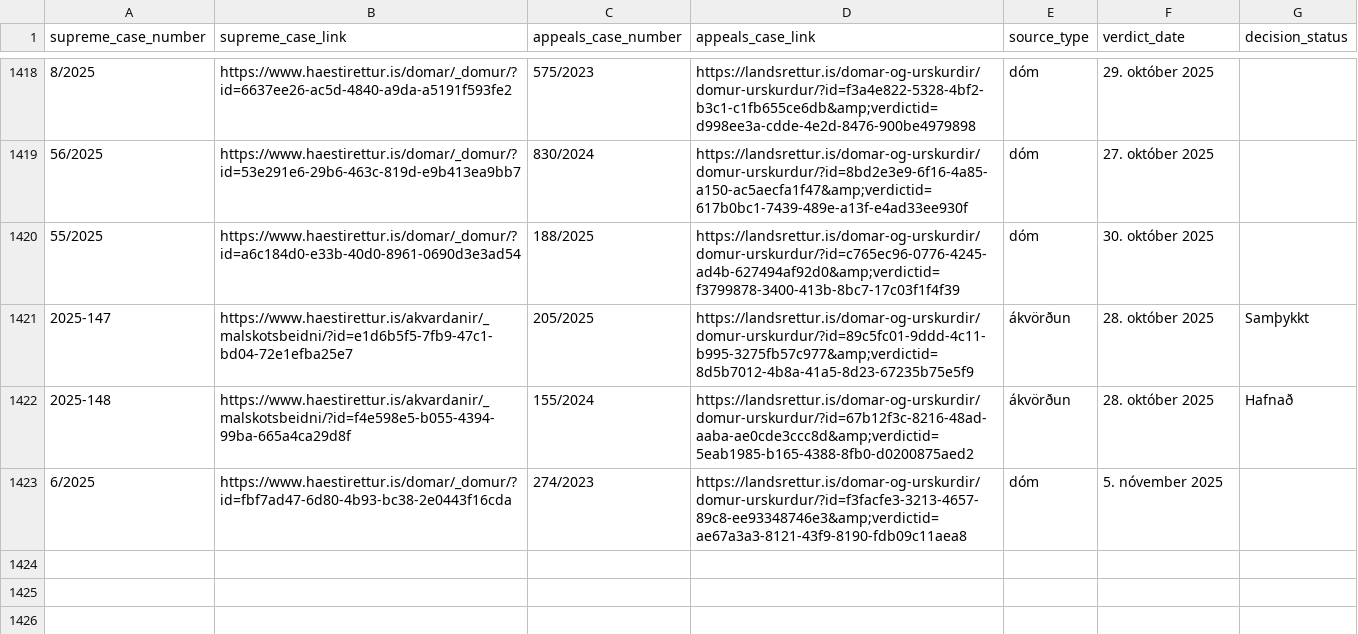
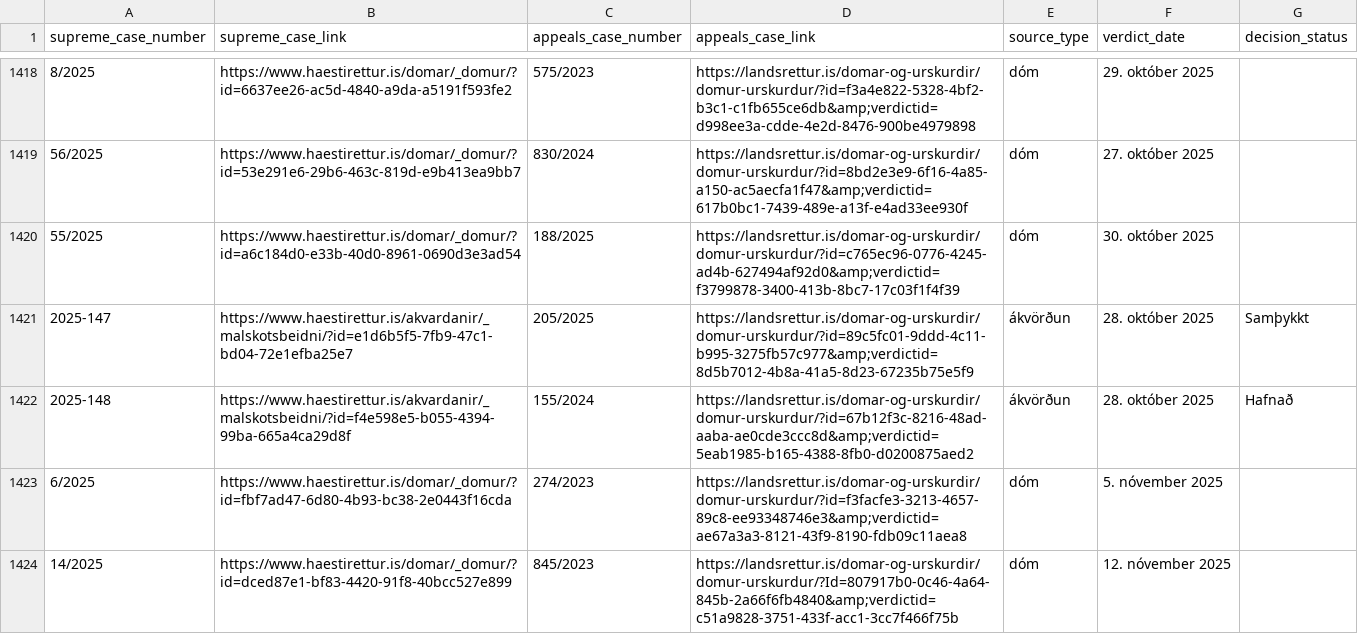
Before and after one commit to larust/hvar-er-haestarettardomurinn, a CSV file: allir_domar_og_akvardanir.csv, drawn as a sheet; only a part is shown, gaps mark what is left out.

Commit message:
chore: update verdicts 2025-11-12T22:01:48Z

```diff
--- a/allir_domar_og_akvardanir.csv
+++ b/allir_domar_og_akvardanir.csv
@@ -1423 +1423,2 @@ supreme_case_number,supreme_case_link,appeals_case_number,appeals_case_link,sour
 6/2025,https://www.haestirettur.is/domar/_domur/?id=fbf7ad47-6d80-4b93-bc38-2e0443f16cda,274/2023,https://landsrettur.is/domar-og-urskurdir/domur-urskurdur/?id=f3facfe3-3213-4657-89c8-ee93348746e3&amp;verdictid=ae67a3a3-8121-43f9-8190-fdb09c11aea8,dóm,5. nóvember 2025,
+14/2025,https://www.haestirettur.is/domar/_domur/?id=dced87e1-bf83-4420-91f8-40bcc527e899,845/2023,https://landsrettur.is/domar-og-urskurdir/domur-urskurdur/?Id=807917b0-0c46-4a64-845b-2a66f6fb4840&amp;verdictid=c51a9828-3751-433f-acc1-3cc7f466f75b,dóm,12. nóvember 2025,
```
Also changed, not shown: 2 other files.
